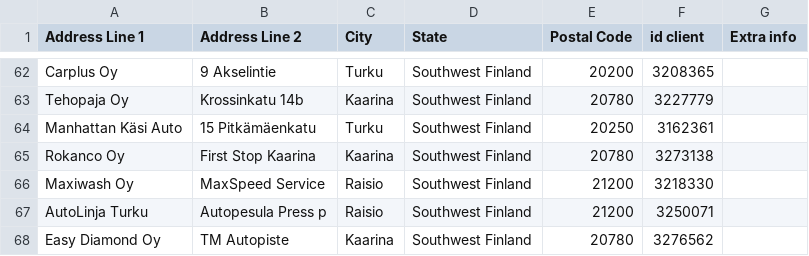
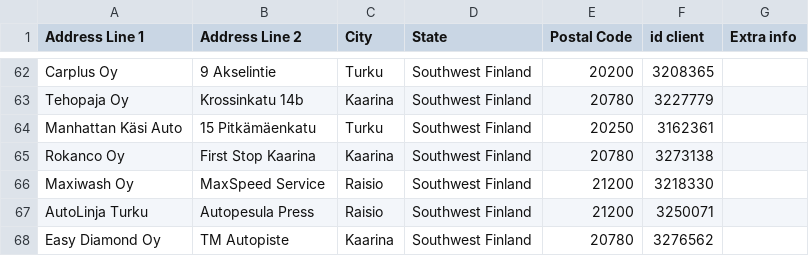
Before and after one commit to srgjj73/srgjj73-route_generator_data, a CSV file: refs/FI16_route_stops.csv, drawn as a sheet; only a part is shown, gaps mark what is left out.

Commit message:
save: FI16_route_stops.csv

```diff
--- a/refs/FI16_route_stops.csv
+++ b/refs/FI16_route_stops.csv
@@ -66,3 +66,3 @@ Rokanco Oy,First Stop Kaarina,Kaarina,Southwest Finland,20780,3273138,
 Maxiwash Oy,MaxSpeed Service,Raisio,Southwest Finland,21200,3218330,
-AutoLinja Turku ,Autopesula Press p,Raisio,Southwest Finland,21200,3250071,
+AutoLinja Turku ,Autopesula Press,Raisio,Southwest Finland,21200,3250071,
 Easy Diamond Oy,TM Autopiste,Kaarina,Southwest Finland,20780,3276562,
```
